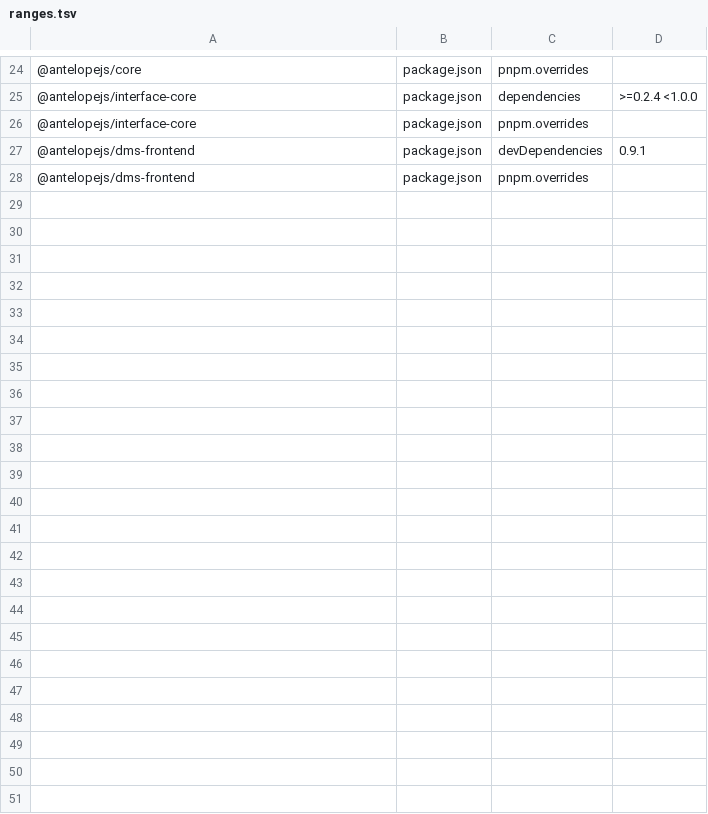
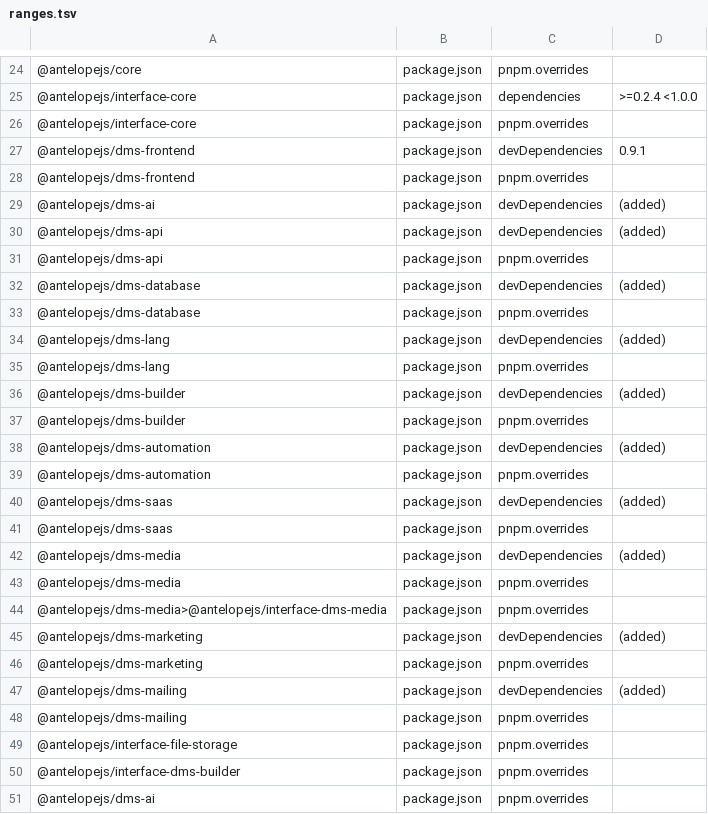
Before and after one commit to AntelopeJS/template-dms-demo, a TSV file: .campaign/tgz/ranges.tsv, drawn as a sheet; only a part is shown, gaps mark what is left out; the diff names each change by its address in the sheet, - before the commit and + after, or states it on an @@ line.

Commit message:
build(deps): load the DMS frontend modules from their integration tarballs (#130)
* build(deps): load the DMS frontend modules from their integration tarballs

* build(deps): hold interface-file-storage at one version under the module pins

* build(deps): hold interface-file-storage at 0.1.6, the floor dms-media declares

* build(deps): repack dms-automation, dms-saas and dms-mailing after their interface ranges moved

* build(deps): pin interface-dms-builder and dms-builder to the same integration tip

* build(deps): re-pin dms-builder and interface-dms-builder to the integration tip with the Operations map (#132)

* build(deps): repack five module tarballs from their integration tips

```diff
--- a/.campaign/tgz/ranges.tsv
+++ b/.campaign/tgz/ranges.tsv
+row 29: @antelopejs/dms-ai | package.json | devDependencies | (added)
+row 30: @antelopejs/dms-api | package.json | devDependencies | (added)
+row 31: @antelopejs/dms-api | package.json | pnpm.overrides
+row 32: @antelopejs/dms-database | package.json | devDependencies | (added)
+row 33: @antelopejs/dms-database | package.json | pnpm.overrides
+row 34: @antelopejs/dms-lang | package.json | devDependencies | (added)
+row 35: @antelopejs/dms-lang | package.json | pnpm.overrides
+row 36: @antelopejs/dms-builder | package.json | devDependencies | (added)
+row 37: @antelopejs/dms-builder | package.json | pnpm.overrides
+row 38: @antelopejs/dms-automation | package.json | devDependencies | (added)
+row 39: @antelopejs/dms-automation | package.json | pnpm.overrides
+row 40: @antelopejs/dms-saas | package.json | devDependencies | (added)
+row 41: @antelopejs/dms-saas | package.json | pnpm.overrides
+row 42: @antelopejs/dms-media | package.json | devDependencies | (added)
+row 43: @antelopejs/dms-media | package.json | pnpm.overrides
+row 44: @antelopejs/dms-media>@antelopejs/interface-dms-media | package.json | pnpm.overrides
+row 45: @antelopejs/dms-marketing | package.json | devDependencies | (added)
+row 46: @antelopejs/dms-marketing | package.json | pnpm.overrides
+row 47: @antelopejs/dms-mailing | package.json | devDependencies | (added)
+row 48: @antelopejs/dms-mailing | package.json | pnpm.overrides
+row 49: @antelopejs/interface-file-storage | package.json | pnpm.overrides
+row 50: @antelopejs/interface-dms-builder | package.json | pnpm.overrides
+row 51: @antelopejs/dms-ai | package.json | pnpm.overrides
```
Also changed, not shown: 16 other files.
